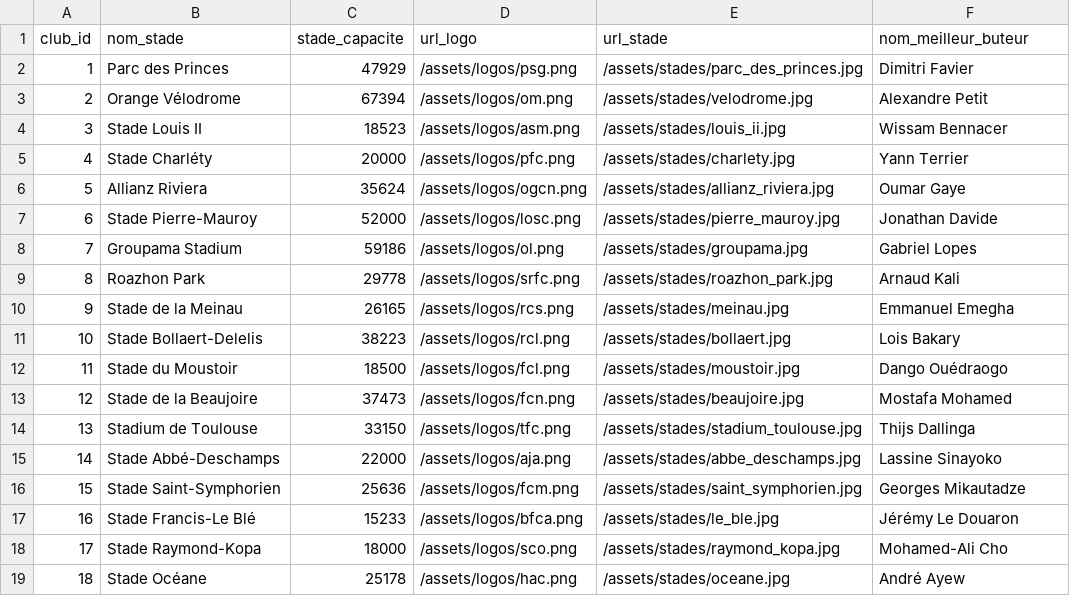
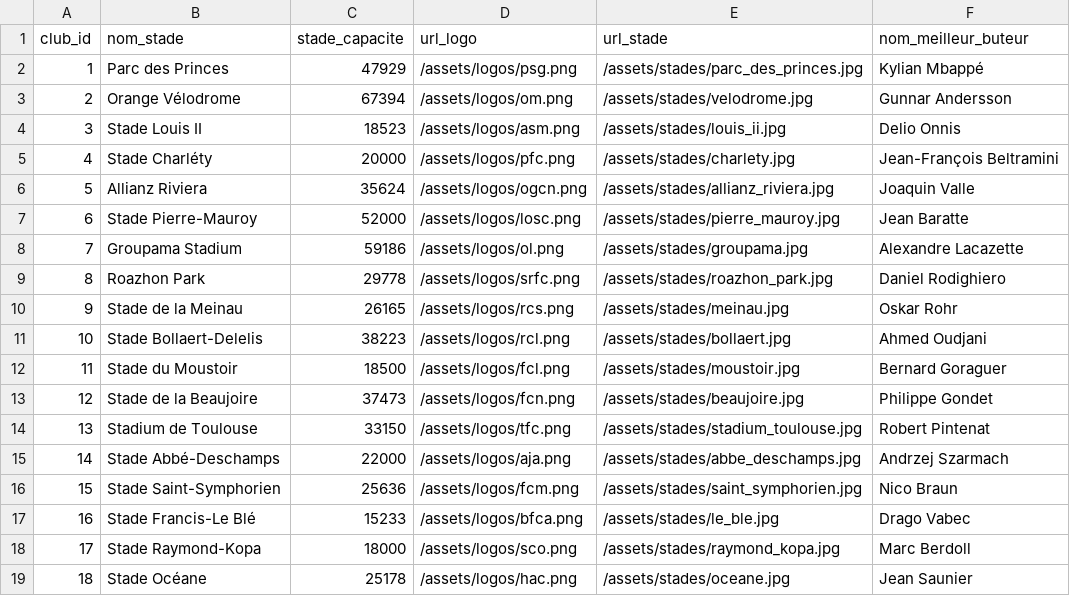
Before and after one commit to wassim-png/Rust-Football-League, a CSV file: db/data/info_club.csv, drawn as a sheet.

Commit message:
Ajout meilleurs buteurs all time

```diff
--- a/db/data/info_club.csv
+++ b/db/data/info_club.csv
@@ -1,19 +1,19 @@
 club_id,nom_stade,stade_capacite,url_logo,url_stade,nom_meilleur_buteur
-1,Parc des Princes,47929,/assets/logos/psg.png,/assets/stades/parc_des_princes.jpg,Dimitri Favier
-2,Orange Vélodrome,67394,/assets/logos/om.png,/assets/stades/velodrome.jpg,Alexandre Petit
-3,Stade Louis II,18523,/assets/logos/asm.png,/assets/stades/louis_ii.jpg,Wissam Bennacer
-4,Stade Charléty,20000,/assets/logos/pfc.png,/assets/stades/charlety.jpg,Yann Terrier
-5,Allianz Riviera,35624,/assets/logos/ogcn.png,/assets/stades/allianz_riviera.jpg,Oumar Gaye
-6,Stade Pierre-Mauroy,52000,/assets/logos/losc.png,/assets/stades/pierre_mauroy.jpg,Jonathan Davide
-7,Groupama Stadium,59186,/assets/logos/ol.png,/assets/stades/groupama.jpg,Gabriel Lopes
-8,Roazhon Park,29778,/assets/logos/srfc.png,/assets/stades/roazhon_park.jpg,Arnaud Kali
-9,Stade de la Meinau,26165,/assets/logos/rcs.png,/assets/stades/meinau.jpg,Emmanuel Emegha
-10,Stade Bollaert-Delelis,38223,/assets/logos/rcl.png,/assets/stades/bollaert.jpg,Lois Bakary
-11,Stade du Moustoir,18500,/assets/logos/fcl.png,/assets/stades/moustoir.jpg,Dango Ouédraogo
-12,Stade de la Beaujoire,37473,/assets/logos/fcn.png,/assets/stades/beaujoire.jpg,Mostafa Mohamed
-13,Stadium de Toulouse,33150,/assets/logos/tfc.png,/assets/stades/stadium_toulouse.jpg,Thijs Dallinga
-14,Stade Abbé-Deschamps,22000,/assets/logos/aja.png,/assets/stades/abbe_deschamps.jpg,Lassine Sinayoko
-15,Stade Saint-Symphorien,25636,/assets/logos/fcm.png,/assets/stades/saint_symphorien.jpg,Georges Mikautadze
-16,Stade Francis-Le Blé,15233,/assets/logos/bfca.png,/assets/stades/le_ble.jpg,Jérémy Le Douaron
-17,Stade Raymond-Kopa,18000,/assets/logos/sco.png,/assets/stades/raymond_kopa.jpg,Mohamed-Ali Cho
-18,Stade Océane,25178,/assets/logos/hac.png,/assets/stades/oceane.jpg,André Ayew
+1,Parc des Princes,47929,/assets/logos/psg.png,/assets/stades/parc_des_princes.jpg,Kylian Mbappé
+2,Orange Vélodrome,67394,/assets/logos/om.png,/assets/stades/velodrome.jpg,Gunnar Andersson
+3,Stade Louis II,18523,/assets/logos/asm.png,/assets/stades/louis_ii.jpg,Delio Onnis
+4,Stade Charléty,20000,/assets/logos/pfc.png,/assets/stades/charlety.jpg,Jean-François Beltramini
+5,Allianz Riviera,35624,/assets/logos/ogcn.png,/assets/stades/allianz_riviera.jpg,Joaquin Valle
+6,Stade Pierre-Mauroy,52000,/assets/logos/losc.png,/assets/stades/pierre_mauroy.jpg,Jean Baratte
+7,Groupama Stadium,59186,/assets/logos/ol.png,/assets/stades/groupama.jpg,Alexandre Lacazette
+8,Roazhon Park,29778,/assets/logos/srfc.png,/assets/stades/roazhon_park.jpg,Daniel Rodighiero
+9,Stade de la Meinau,26165,/assets/logos/rcs.png,/assets/stades/meinau.jpg,Oskar Rohr
+10,Stade Bollaert-Delelis,38223,/assets/logos/rcl.png,/assets/stades/bollaert.jpg,Ahmed Oudjani
+11,Stade du Moustoir,18500,/assets/logos/fcl.png,/assets/stades/moustoir.jpg,Bernard Goraguer
+12,Stade de la Beaujoire,37473,/assets/logos/fcn.png,/assets/stades/beaujoire.jpg,Philippe Gondet
+13,Stadium de Toulouse,33150,/assets/logos/tfc.png,/assets/stades/stadium_toulouse.jpg,Robert Pintenat
+14,Stade Abbé-Deschamps,22000,/assets/logos/aja.png,/assets/stades/abbe_deschamps.jpg,Andrzej Szarmach
+15,Stade Saint-Symphorien,25636,/assets/logos/fcm.png,/assets/stades/saint_symphorien.jpg,Nico Braun
+16,Stade Francis-Le Blé,15233,/assets/logos/bfca.png,/assets/stades/le_ble.jpg,Drago Vabec
+17,Stade Raymond-Kopa,18000,/assets/logos/sco.png,/assets/stades/raymond_kopa.jpg,Marc Berdoll
+18,Stade Océane,25178,/assets/logos/hac.png,/assets/stades/oceane.jpg,Jean Saunier
```
